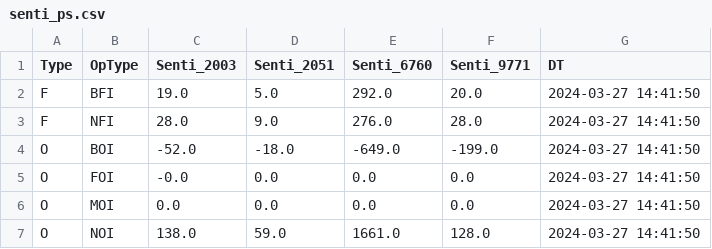
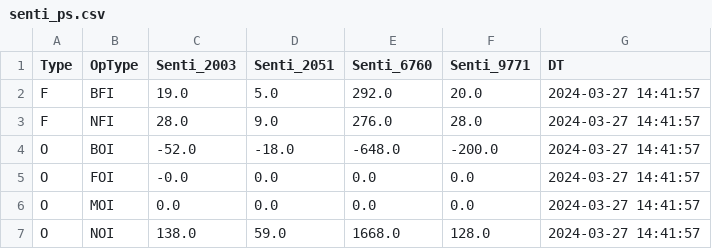
Before and after one commit to MuvvaSaiKarthik/ALL_PNL_DC_PS_SENTI_SCENARIO, a CSV file: senti_ps.csv, drawn as a sheet.

Commit message:
Update CSV files

```diff
--- a/senti_ps.csv
+++ b/senti_ps.csv
@@ -1,7 +1,7 @@
 Type,OpType,Senti_2003,Senti_2051,Senti_6760,Senti_9771,DT
-F,BFI,19.0,5.0,292.0,20.0,2024-03-27 14:41:50
-F,NFI,28.0,9.0,276.0,28.0,2024-03-27 14:41:50
-O,BOI,-52.0,-18.0,-649.0,-199.0,2024-03-27 14:41:50
-O,FOI,-0.0,0.0,0.0,0.0,2024-03-27 14:41:50
-O,MOI,0.0,0.0,0.0,0.0,2024-03-27 14:41:50
-O,NOI,138.0,59.0,1661.0,128.0,2024-03-27 14:41:50
+F,BFI,19.0,5.0,292.0,20.0,2024-03-27 14:41:57
+F,NFI,28.0,9.0,276.0,28.0,2024-03-27 14:41:57
+O,BOI,-52.0,-18.0,-648.0,-200.0,2024-03-27 14:41:57
+O,FOI,-0.0,0.0,0.0,0.0,2024-03-27 14:41:57
+O,MOI,0.0,0.0,0.0,0.0,2024-03-27 14:41:57
+O,NOI,138.0,59.0,1668.0,128.0,2024-03-27 14:41:57
```
